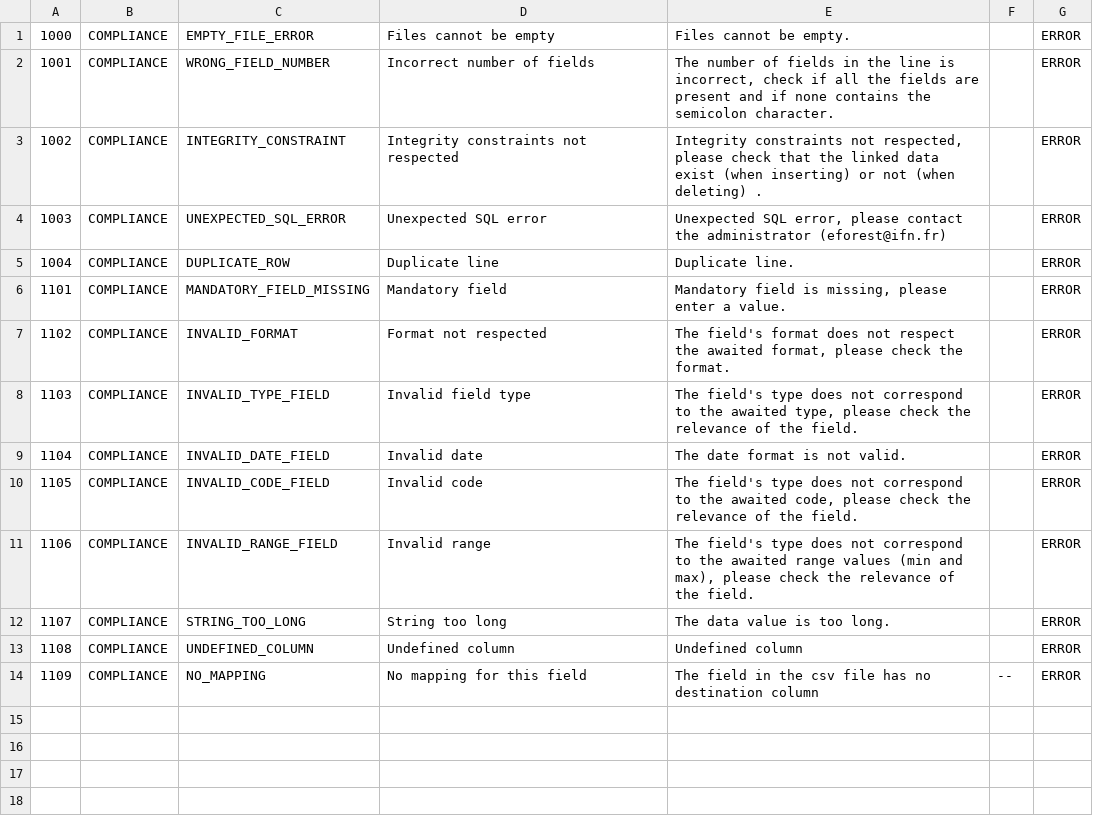
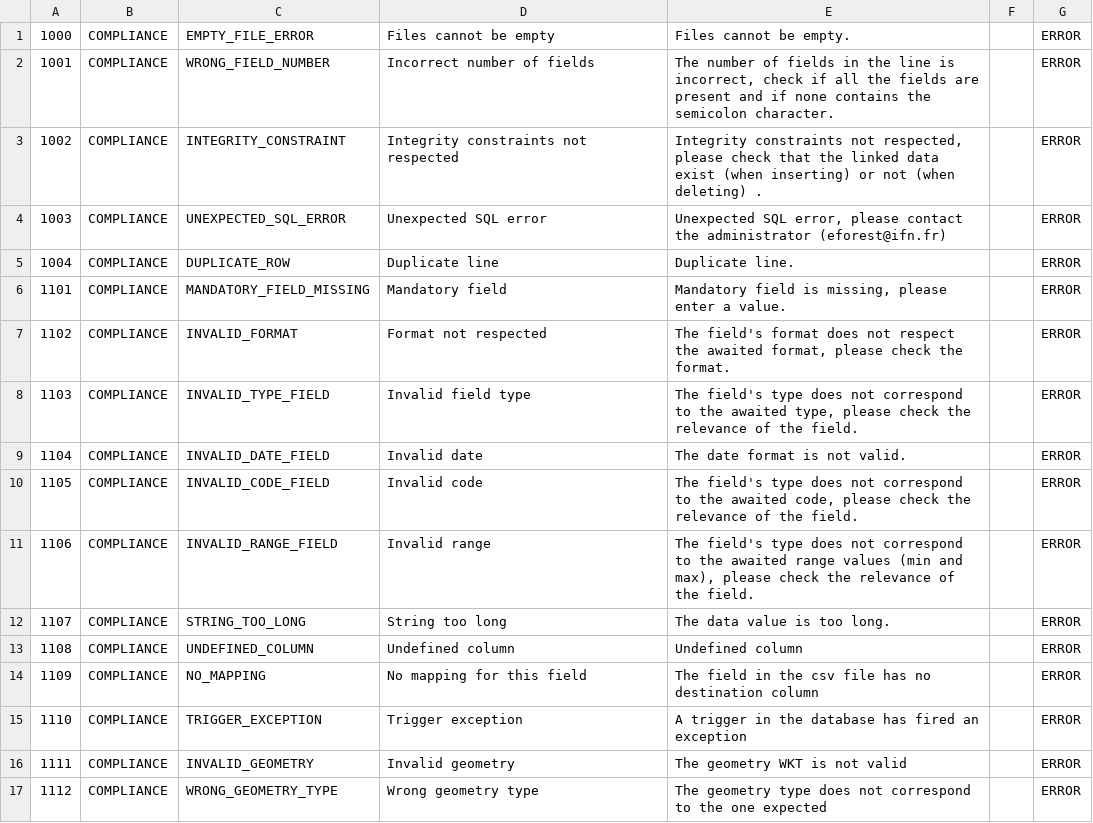
Before and after one commit to IGNBPesty/ogam, a CSV file: database/Metadata/checks.csv, drawn as a sheet.

Commit message:
OGAM-541 : Contrôler le type de géométrie lors de l'import
Former-commit-id: 7f8885781a2382c2bfd42fd3e251fe6d28845b14

```diff
--- a/database/Metadata/checks.csv
+++ b/database/Metadata/checks.csv
@@ -13,2 +13,5 @@
 1108;COMPLIANCE;UNDEFINED_COLUMN;Undefined column;Undefined column;;ERROR
-1109;COMPLIANCE;NO_MAPPING;No mapping for this field;The field in the csv file has no destination column;--;ERROR
+1109;COMPLIANCE;NO_MAPPING;No mapping for this field;The field in the csv file has no destination column;;ERROR
+1110;COMPLIANCE;TRIGGER_EXCEPTION;Trigger exception;A trigger in the database has fired an exception;;ERROR
+1111;COMPLIANCE;INVALID_GEOMETRY;Invalid geometry;The geometry WKT is not valid;;ERROR
+1112;COMPLIANCE;WRONG_GEOMETRY_TYPE;Wrong geometry type;The geometry type does not correspond to the one expected;;ERROR
```
Also changed, not shown: database/Metadata/data.csv, database/Metadata/unit.csv, 9 other files.
